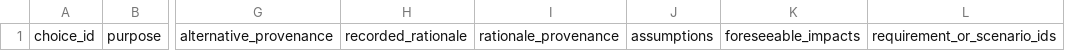
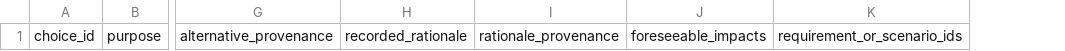
Before and after one commit to yejuntak/hcai-deployment-readiness, a CSV file: Templates/choice-review.csv, drawn as a sheet; only a part is shown, gaps mark what is left out; the diff names each change by its address in the sheet, - before the commit and + after, or states it on an @@ line.

Commit message:
Align choice CSV with first-class assumptions

```diff
--- a/Templates/choice-review.csv
+++ b/Templates/choice-review.csv
-column J, row 1: assumptions
```
